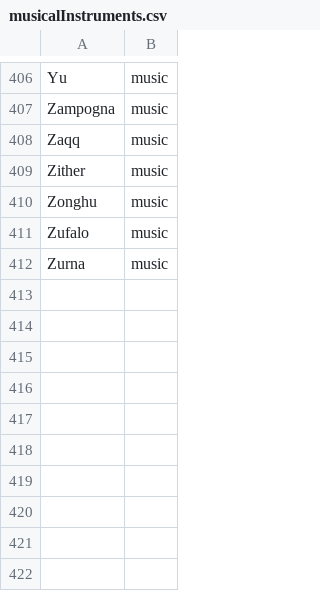
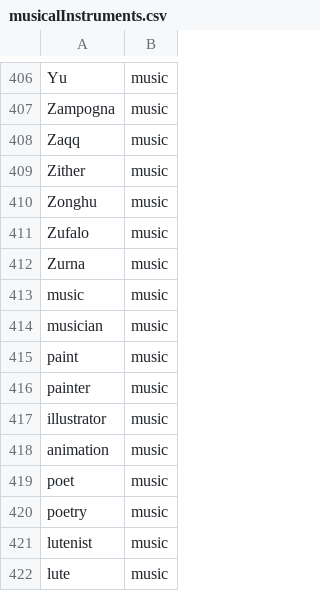
Before and after one commit to GarrethDottin/EinsteinViolin, a CSV file: src/main/resources/musicalInstruments.csv, drawn as a sheet; only a part is shown, gaps mark what is left out; the diff names each change by its address in the sheet, - before the commit and + after, or states it on an @@ line.

```diff
--- a/src/main/resources/musicalInstruments.csv
+++ b/src/main/resources/musicalInstruments.csv
+row 413: music | music
+row 414: musician | music
+row 415: paint | music
+row 416: painter | music
+row 417: illustrator | music
+row 418: animation | music
+row 419: poet | music
+row 420: poetry | music
+row 421: lutenist | music
+row 422: lute | music
```
Also changed, not shown: 13 other files.
